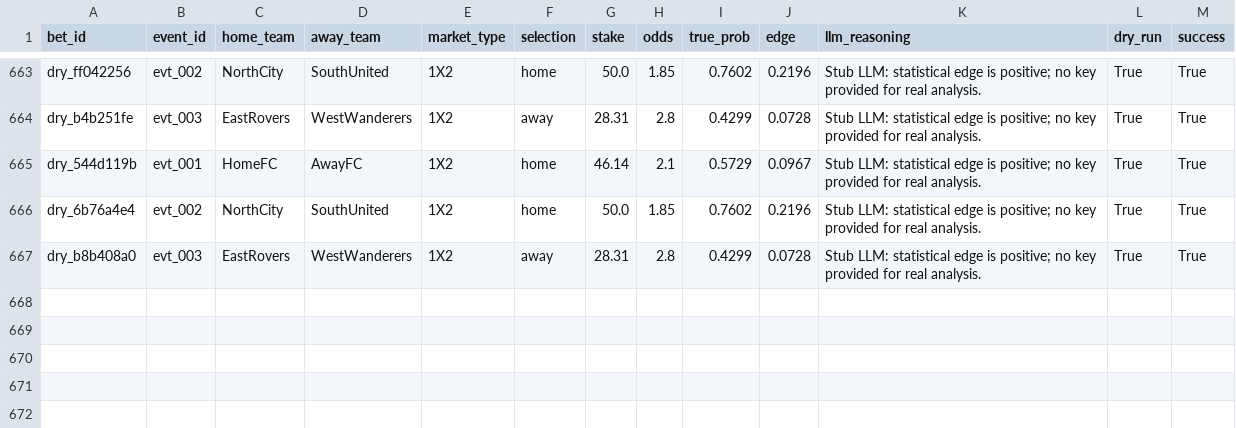
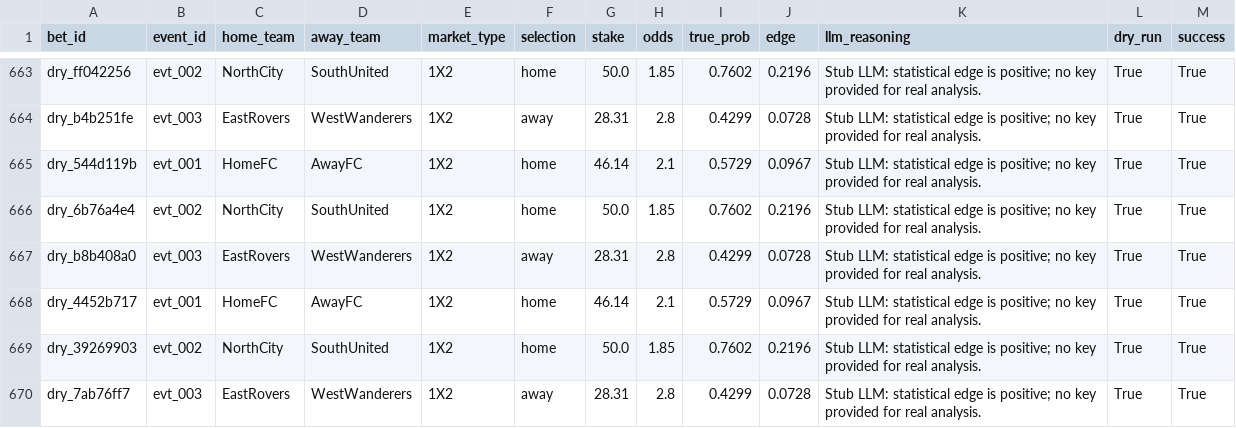
Before and after one commit to dukemawex/Testbett, a CSV file: data/runs.csv, drawn as a sheet; only a part is shown, gaps mark what is left out.

```diff
--- a/data/runs.csv
+++ b/data/runs.csv
@@ -667 +667,4 @@ dry_6b76a4e4,evt_002,NorthCity,SouthUnited,1X2,home,50.0,1.85,0.7602,0.2196,Stub
 dry_b8b408a0,evt_003,EastRovers,WestWanderers,1X2,away,28.31,2.8,0.4299,0.0728,Stub LLM: statistical edge is positive; no key provided for real analysis.,True,True
+dry_4452b717,evt_001,HomeFC,AwayFC,1X2,home,46.14,2.1,0.5729,0.0967,Stub LLM: statistical edge is positive; no key provided for real analysis.,True,True
+dry_39269903,evt_002,NorthCity,SouthUnited,1X2,home,50.0,1.85,0.7602,0.2196,Stub LLM: statistical edge is positive; no key provided for real analysis.,True,True
+dry_7ab76ff7,evt_003,EastRovers,WestWanderers,1X2,away,28.31,2.8,0.4299,0.0728,Stub LLM: statistical edge is positive; no key provided for real analysis.,True,True
```
